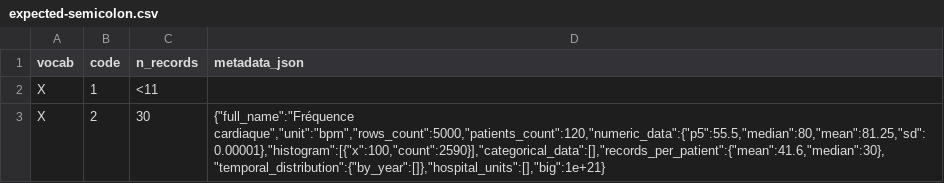
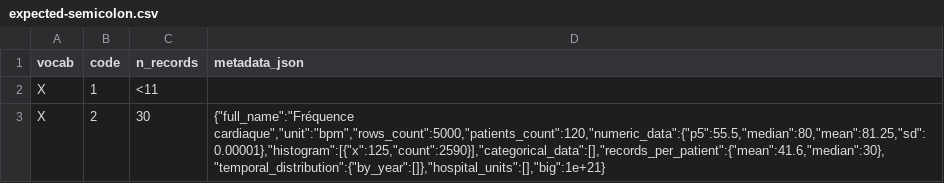
Before and after one commit to BorisDelange/Linkr, a CSV file: apps/web/src/lib/concept-mapping/__fixtures__/export-masking/expected-semicolon.csv, drawn as a sheet.

```diff
--- a/apps/web/src/lib/concept-mapping/__fixtures__/export-masking/expected-semicolon.csv
+++ b/apps/web/src/lib/concept-mapping/__fixtures__/export-masking/expected-semicolon.csv
@@ -2,2 +2,2 @@ vocab;code;n_records;metadata_json
 X;1;<11;
-X;2;30;"{""full_name"":""Fréquence cardiaque"",""unit"":""bpm"",""rows_count"":5000,""patients_count"":120,""numeric_data"":{""p5"":55.5,""median"":80,""mean"":81.25,""sd"":0.00001},""histogram"":[{""x"":100,""count"":2590}],""categorical_data"":[],""records_per_patient"":{""mean"":41.6,""median"":30},""temporal_distribution"":{""by_year"":[]},""hospital_units"":[],""big"":1e+21}"
+X;2;30;"{""full_name"":""Fréquence cardiaque"",""unit"":""bpm"",""rows_count"":5000,""patients_count"":120,""numeric_data"":{""p5"":55.5,""median"":80,""mean"":81.25,""sd"":0.00001},""histogram"":[{""x"":125,""count"":2590}],""categorical_data"":[],""records_per_patient"":{""mean"":41.6,""median"":30},""temporal_distribution"":{""by_year"":[]},""hospital_units"":[],""big"":1e+21}"
```
Also changed, not shown: apps/web/src/lib/concept-mapping/__fixtures__/export-masking/expected.csv, apps/web/src/lib/concept-mapping/__fixtures__/export-masking/input-cp1252.csv, 3 other files.
